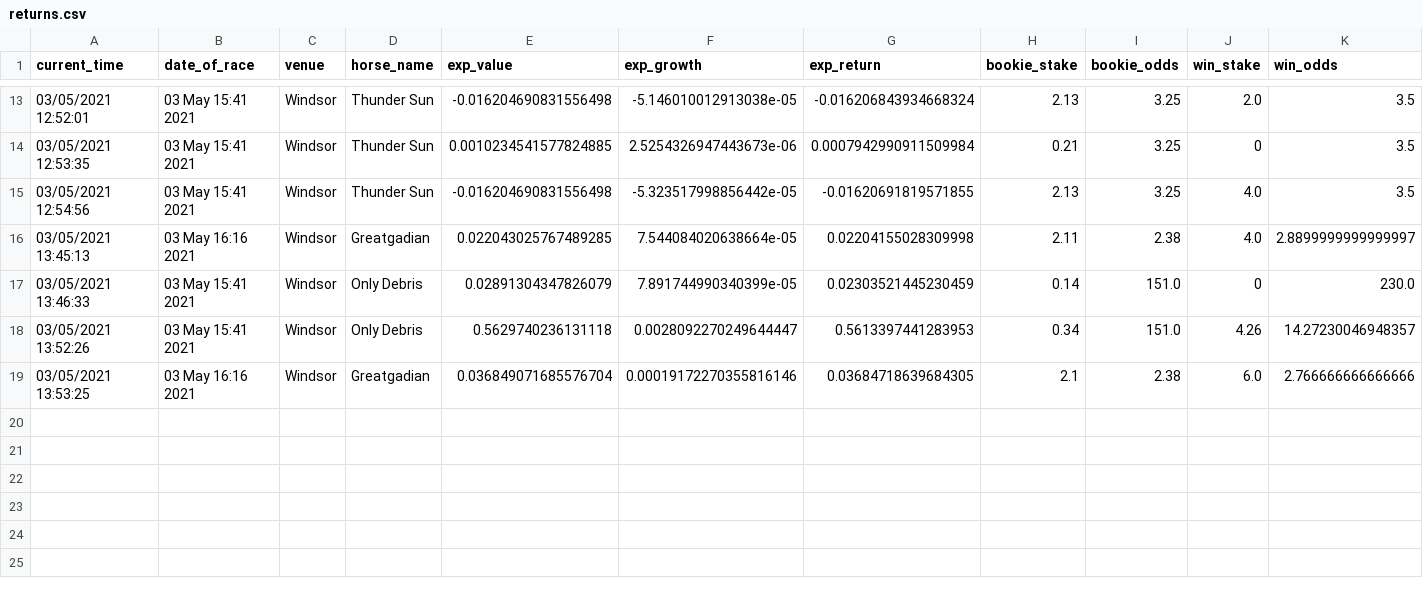
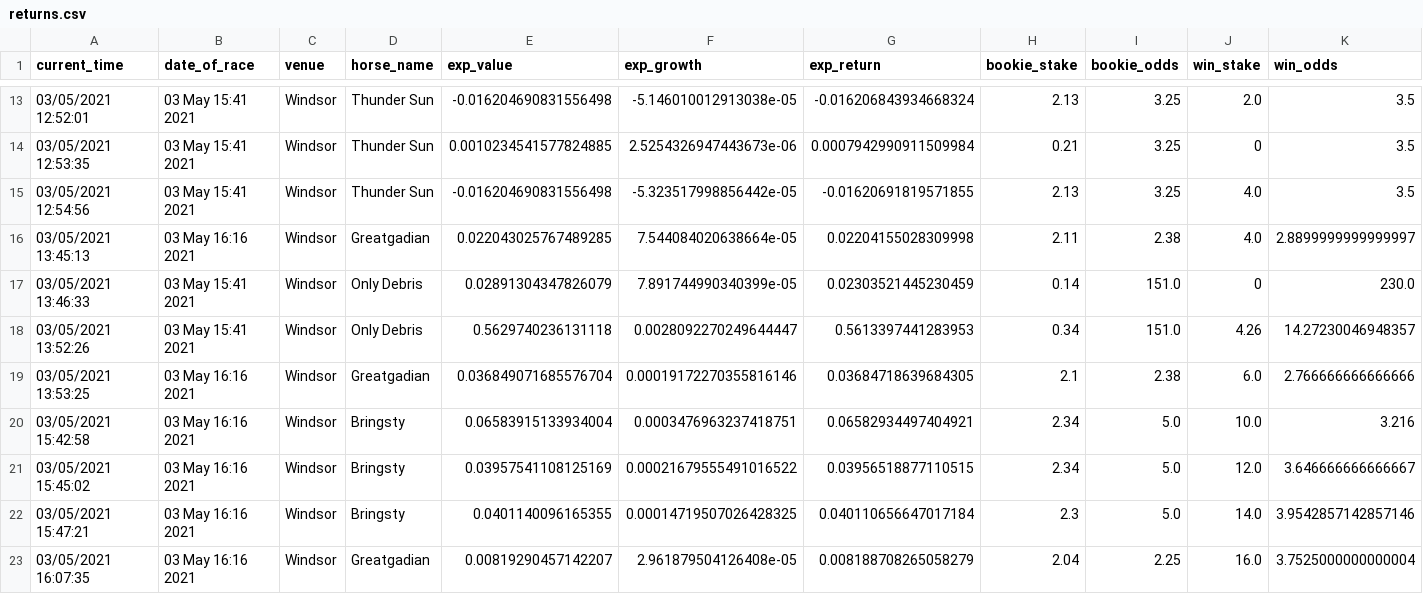
Before and after one commit to tom-pollak/each-way-matcher, a CSV file: returns.csv, drawn as a sheet; only a part is shown, gaps mark what is left out; rows hold the shown columns only; the diff names each change by its address in the sheet, - before the commit and + after, or states it on an @@ line.

Commit message:
update returns

```diff
--- a/returns.csv
+++ b/returns.csv
+row 20: 03/05/2021 15:42:58 | 03 May 16:16 2021 | Windsor | Bringsty | 0.06583915133934004 | 0.0003476963237418751 | 0.06582934497404921 | 2.34 | 5.0 | 10.0 | 3.216
+row 21: 03/05/2021 15:45:02 | 03 May 16:16 2021 | Windsor | Bringsty | 0.03957541108125169 | 0.00021679555491016522 | 0.03956518877110515 | 2.34 | 5.0 | 12.0 | 3.646666666666667
+row 22: 03/05/2021 15:47:21 | 03 May 16:16 2021 | Windsor | Bringsty | 0.0401140096165355 | 0.00014719507026428325 | 0.040110656647017184 | 2.3 | 5.0 | 14.0 | 3.9542857142857146
+row 23: 03/05/2021 16:07:35 | 03 May 16:16 2021 | Windsor | Greatgadian | 0.00819290457142207 | 2.961879504126408e-05 | 0.008188708265058279 | 2.04 | 2.25 | 16.0 | 3.7525000000000004
```
